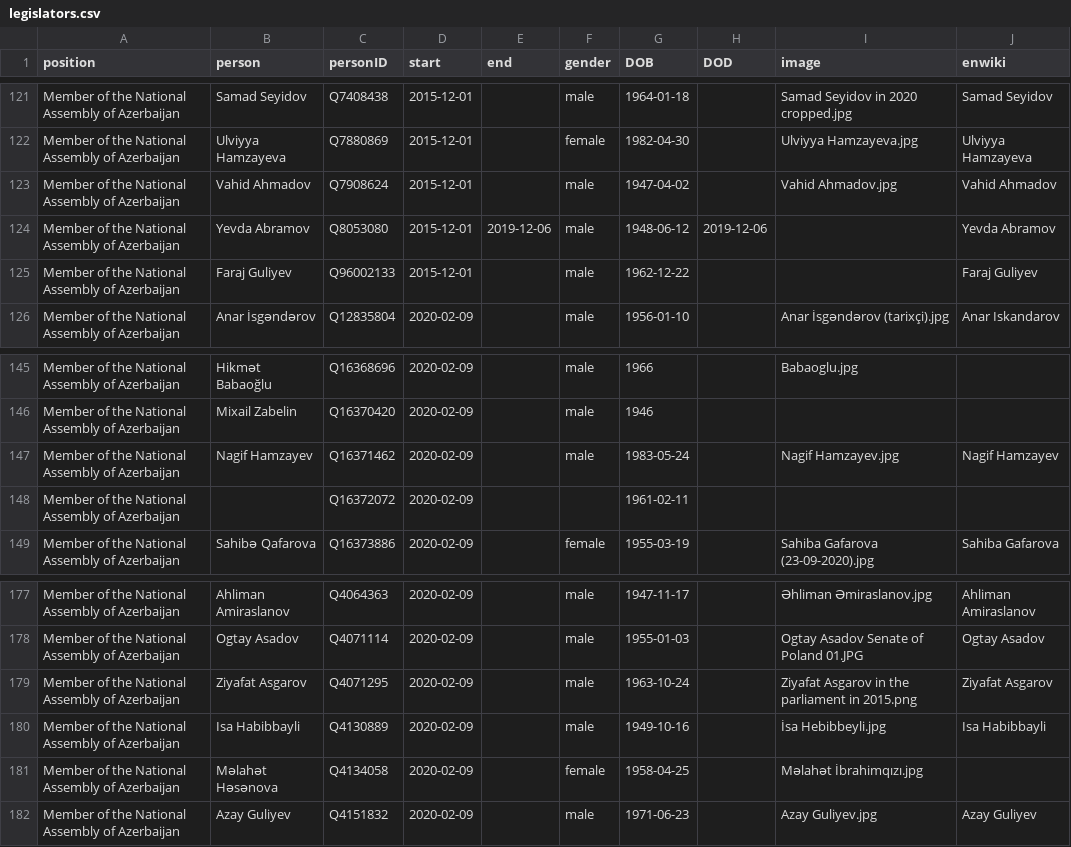
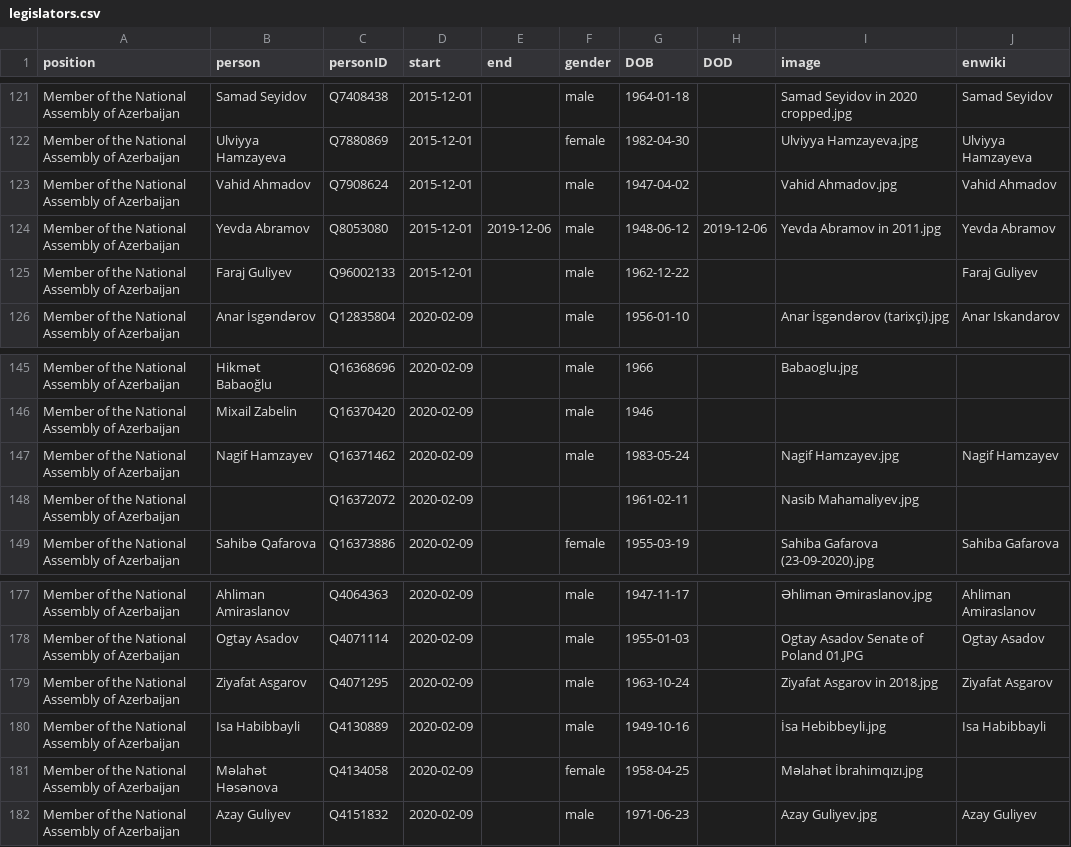
Before and after one commit to every-politician-scrapers/azerbaijan-cabinet, a CSV file: html/legislators.csv, drawn as a sheet; only a part is shown, gaps mark what is left out; the diff covers the shown part only.

```diff
--- a/html/legislators.csv
+++ b/html/legislators.csv
@@ -123,3 +123,3 @@ Member of the National Assembly of Azerbaijan,Ulviyya Hamzayeva,Q7880869,2015-12
 Member of the National Assembly of Azerbaijan,Vahid Ahmadov,Q7908624,2015-12-01,,male,1947-04-02,,Vahid Ahmadov.jpg,Vahid Ahmadov
-Member of the National Assembly of Azerbaijan,Yevda Abramov,Q8053080,2015-12-01,2019-12-06,male,1948-06-12,2019-12-06,,Yevda Abramov
+Member of the National Assembly of Azerbaijan,Yevda Abramov,Q8053080,2015-12-01,2019-12-06,male,1948-06-12,2019-12-06,Yevda Abramov in 2011.jpg,Yevda Abramov
 Member of the National Assembly of Azerbaijan,Faraj Guliyev,Q96002133,2015-12-01,,male,1962-12-22,,,Faraj Guliyev
@@ -147,3 +147,3 @@ Member of the National Assembly of Azerbaijan,Mixail Zabelin,Q16370420,2020-02-0
 Member of the National Assembly of Azerbaijan,Nagif Hamzayev,Q16371462,2020-02-09,,male,1983-05-24,,Nagif Hamzayev.jpg,Nagif Hamzayev
-Member of the National Assembly of Azerbaijan,,Q16372072,2020-02-09,,,1961-02-11,,,
+Member of the National Assembly of Azerbaijan,,Q16372072,2020-02-09,,,1961-02-11,,Nasib Mahamaliyev.jpg,
 Member of the National Assembly of Azerbaijan,Sahibə Qafarova,Q16373886,2020-02-09,,female,1955-03-19,,Sahiba Gafarova (23-09-2020).jpg,Sahiba Gafarova
@@ -178,3 +178,3 @@ Member of the National Assembly of Azerbaijan,Ahliman Amiraslanov,Q4064363,2020-
 Member of the National Assembly of Azerbaijan,Ogtay Asadov,Q4071114,2020-02-09,,male,1955-01-03,,Ogtay Asadov Senate of Poland 01.JPG,Ogtay Asadov
-Member of the National Assembly of Azerbaijan,Ziyafat Asgarov,Q4071295,2020-02-09,,male,1963-10-24,,Ziyafat Asgarov in the parliament in 2015.png,Ziyafat Asgarov
+Member of the National Assembly of Azerbaijan,Ziyafat Asgarov,Q4071295,2020-02-09,,male,1963-10-24,,Ziyafat Asgarov in 2018.jpg,Ziyafat Asgarov
 Member of the National Assembly of Azerbaijan,Isa Habibbayli,Q4130889,2020-02-09,,male,1949-10-16,,İsa Hebibbeyli.jpg,Isa Habibbayli
```
Also changed, not shown: 7 edited cells elsewhere in this file, html/current.csv, html/holders21.csv.
